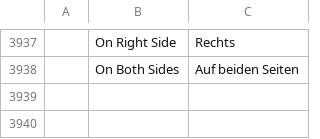
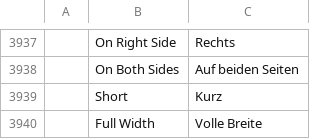
Before and after one commit to NoobsDeSroobs/vectorcraft, a TSV file: crates/ui-egui/src/i18n/de.tsv, drawn as a sheet; only a part is shown, gaps mark what is left out; the diff names each change by its address in the sheet, - before the commit and + after, or states it on an @@ line.

```diff
--- a/crates/ui-egui/src/i18n/de.tsv
+++ b/crates/ui-egui/src/i18n/de.tsv
+row 3939:  | Short | Kurz
+row 3940:  | Full Width | Volle Breite
```
Also changed, not shown: crates/ui-egui/src/i18n/es.tsv, crates/ui-egui/src/i18n/fr.tsv, 7 other files.
